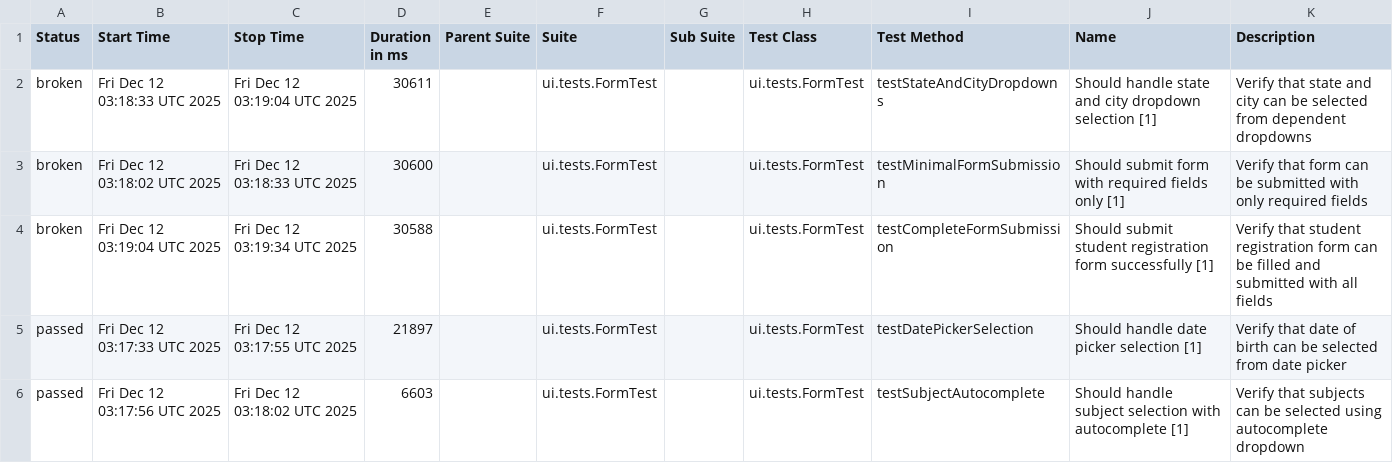
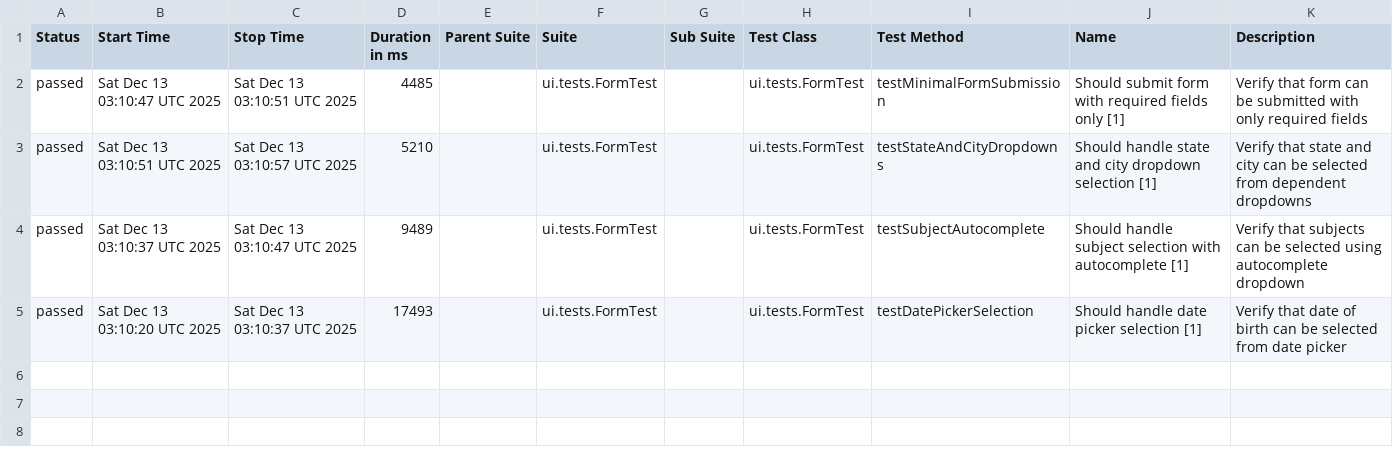
Before and after one commit to wild47/qa-automation-base, a CSV file: ui/data/suites.csv, drawn as a sheet.

```diff
--- a/ui/data/suites.csv
+++ b/ui/data/suites.csv
@@ -1,6 +1,5 @@
 "Status","Start Time","Stop Time","Duration in ms","Parent Suite","Suite","Sub Suite","Test Class","Test Method","Name","Description"
-"broken","Fri Dec 12 03:18:33 UTC 2025","Fri Dec 12 03:19:04 UTC 2025","30611","","ui.tests.FormTest","","ui.tests.FormTest","testStateAndCityDropdowns","Should handle state and city dropdown selection [1]","Verify that state and city can be selected from dependent dropdowns"
-"broken","Fri Dec 12 03:18:02 UTC 2025","Fri Dec 12 03:18:33 UTC 2025","30600","","ui.tests.FormTest","","ui.tests.FormTest","testMinimalFormSubmission","Should submit form with required fields only [1]","Verify that form can be submitted with only required fields"
-"broken","Fri Dec 12 03:19:04 UTC 2025","Fri Dec 12 03:19:34 UTC 2025","30588","","ui.tests.FormTest","","ui.tests.FormTest","testCompleteFormSubmission","Should submit student registration form successfully [1]","Verify that student registration form can be filled and submitted with all fields"
-"passed","Fri Dec 12 03:17:33 UTC 2025","Fri Dec 12 03:17:55 UTC 2025","21897","","ui.tests.FormTest","","ui.tests.FormTest","testDatePickerSelection","Should handle date picker selection [1]","Verify that date of birth can be selected from date picker"
-"passed","Fri Dec 12 03:17:56 UTC 2025","Fri Dec 12 03:18:02 UTC 2025","6603","","ui.tests.FormTest","","ui.tests.FormTest","testSubjectAutocomplete","Should handle subject selection with autocomplete [1]","Verify that subjects can be selected using autocomplete dropdown"
+"passed","Sat Dec 13 03:10:47 UTC 2025","Sat Dec 13 03:10:51 UTC 2025","4485","","ui.tests.FormTest","","ui.tests.FormTest","testMinimalFormSubmission","Should submit form with required fields only [1]","Verify that form can be submitted with only required fields"
+"passed","Sat Dec 13 03:10:51 UTC 2025","Sat Dec 13 03:10:57 UTC 2025","5210","","ui.tests.FormTest","","ui.tests.FormTest","testStateAndCityDropdowns","Should handle state and city dropdown selection [1]","Verify that state and city can be selected from dependent dropdowns"
+"passed","Sat Dec 13 03:10:37 UTC 2025","Sat Dec 13 03:10:47 UTC 2025","9489","","ui.tests.FormTest","","ui.tests.FormTest","testSubjectAutocomplete","Should handle subject selection with autocomplete [1]","Verify that subjects can be selected using autocomplete dropdown"
+"passed","Sat Dec 13 03:10:20 UTC 2025","Sat Dec 13 03:10:37 UTC 2025","17493","","ui.tests.FormTest","","ui.tests.FormTest","testDatePickerSelection","Should handle date picker selection [1]","Verify that date of birth can be selected from date picker"
```
Also changed, not shown: 39 other files.
